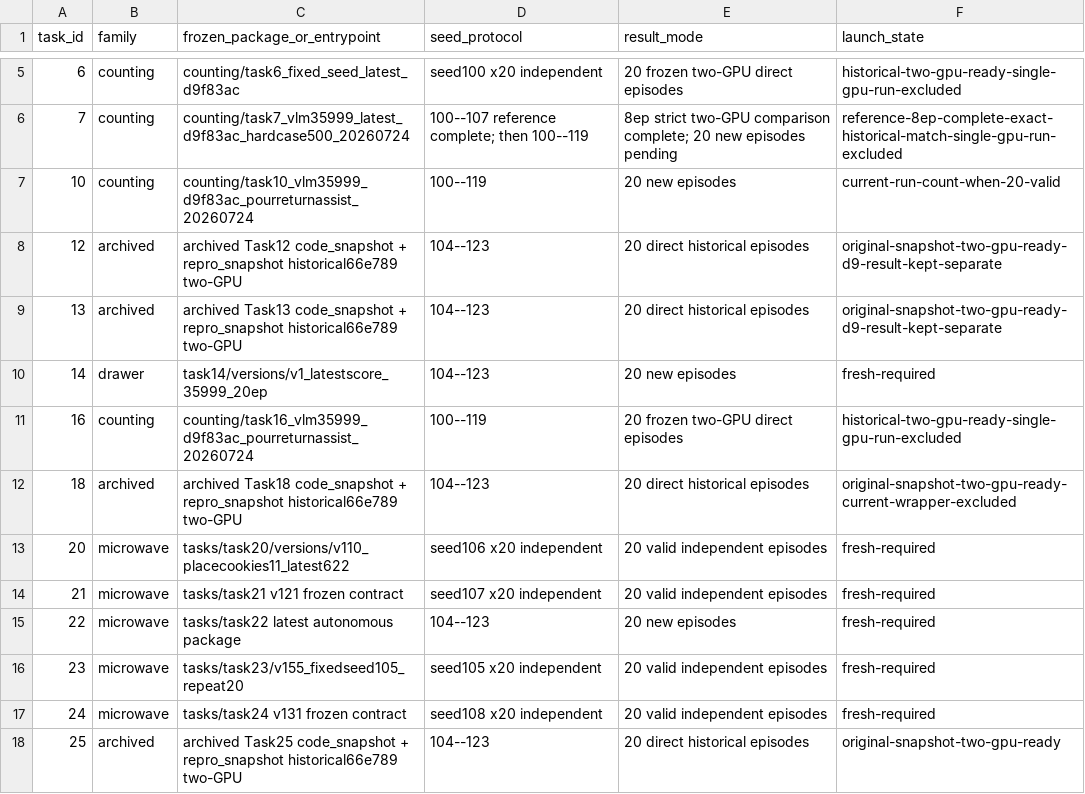
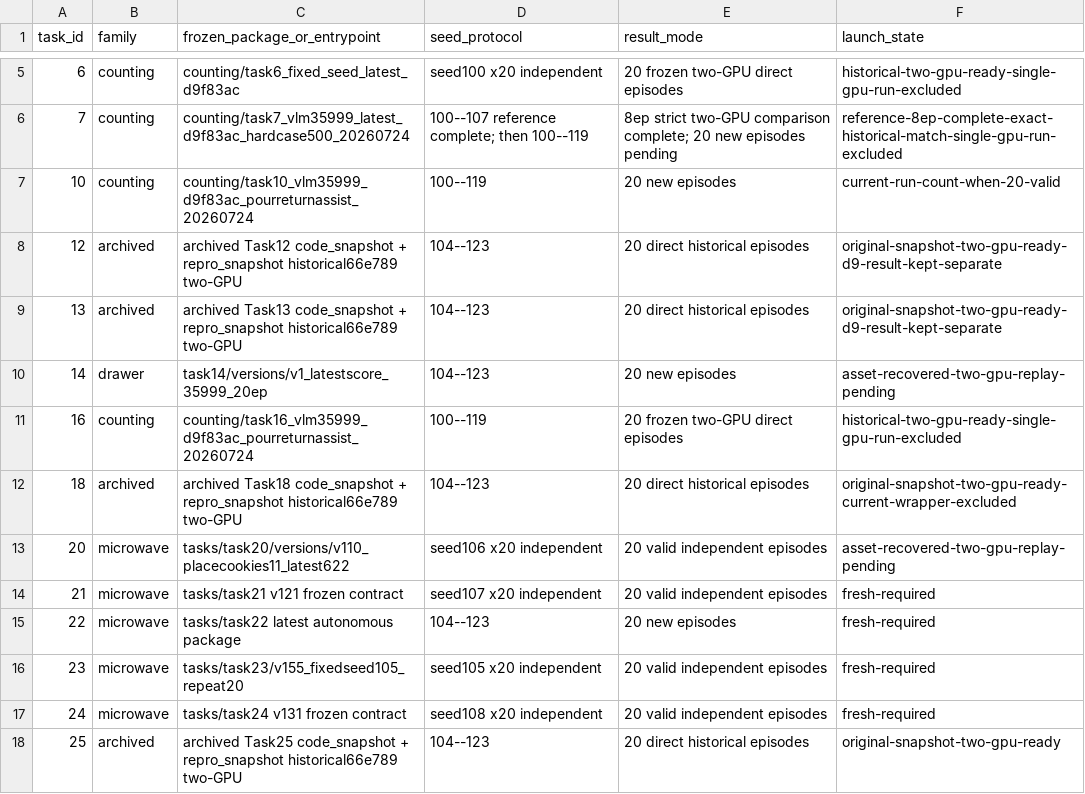
Before and after one commit to wpyaoxueros/robomemarena-microwave-campaign, a TSV file: evaluation_campaigns/all18_repo_direct_exact20_20260725/TASK_MATRIX.tsv, drawn as a sheet; only a part is shown, gaps mark what is left out.

Commit message:
docs: recover task14 and task20 runtime assets

```diff
--- a/evaluation_campaigns/all18_repo_direct_exact20_20260725/TASK_MATRIX.tsv
+++ b/evaluation_campaigns/all18_repo_direct_exact20_20260725/TASK_MATRIX.tsv
@@ -9,6 +9,6 @@ task_id	family	frozen_package_or_entrypoint	seed_protocol	result_mode	launch_sta
 13	archived	archived Task13 code_snapshot + repro_snapshot historical66e789 two-GPU	104--123	20 direct historical episodes	original-snapshot-two-gpu-ready-d9-result-kept-separate
-14	drawer	task14/versions/v1_latestscore_35999_20ep	104--123	20 new episodes	fresh-required
+14	drawer	task14/versions/v1_latestscore_35999_20ep	104--123	20 new episodes	asset-recovered-two-gpu-replay-pending
 16	counting	counting/task16_vlm35999_d9f83ac_pourreturnassist_20260724	100--119	20 frozen two-GPU direct episodes	historical-two-gpu-ready-single-gpu-run-excluded
 18	archived	archived Task18 code_snapshot + repro_snapshot historical66e789 two-GPU	104--123	20 direct historical episodes	original-snapshot-two-gpu-ready-current-wrapper-excluded
-20	microwave	tasks/task20/versions/v110_placecookies11_latest622	seed106 x20 independent	20 valid independent episodes	fresh-required
+20	microwave	tasks/task20/versions/v110_placecookies11_latest622	seed106 x20 independent	20 valid independent episodes	asset-recovered-two-gpu-replay-pending
 21	microwave	tasks/task21 v121 frozen contract	seed107 x20 independent	20 valid independent episodes	fresh-required
```
Also changed, not shown: 2 other files.
